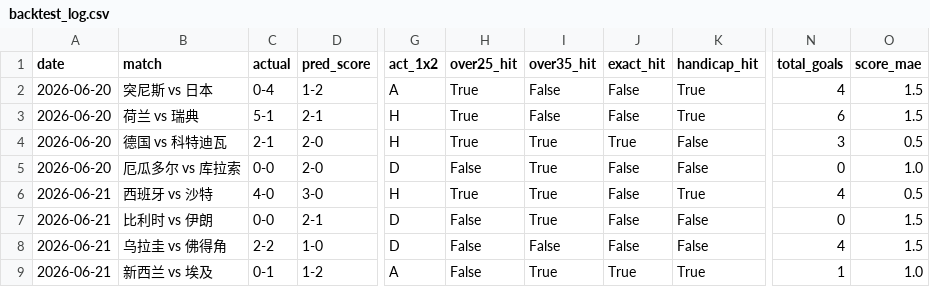
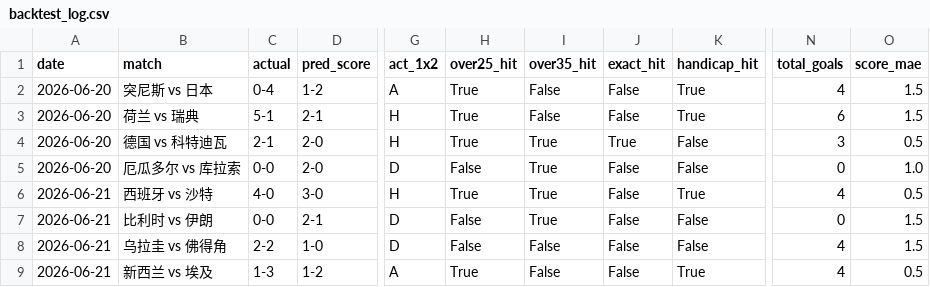
Before and after one commit to Yimingda/worldcupprediction, a CSV file: data/backtest_log.csv, drawn as a sheet; only a part is shown, gaps mark what is left out; the diff names each change by its address in the sheet, - before the commit and + after, or states it on an @@ line.

```diff
--- a/data/backtest_log.csv
+++ b/data/backtest_log.csv
-C9 (actual): 0-1
+C9 (actual): 1-3
-H9 (over25_hit): False
+H9 (over25_hit): True
-I9 (over35_hit): True
+I9 (over35_hit): False
-J9 (exact_hit): True
+J9 (exact_hit): False
-N9 (total_goals): 1
+N9 (total_goals): 4
-O9 (score_mae): 1.0
+O9 (score_mae): 0.5
```
Also changed, not shown: 2 other files.
